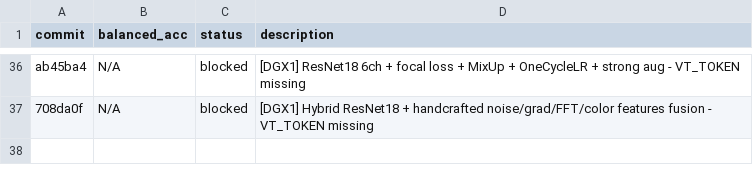
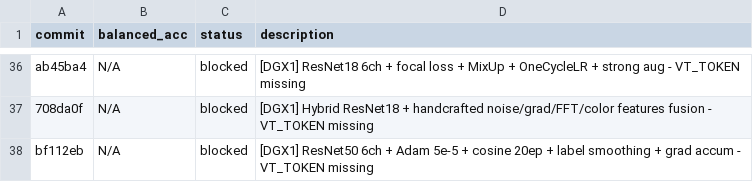
Before and after one commit to advancegroup-ai/public-cursor, a TSV file: auto-research/results.tsv, drawn as a sheet; only a part is shown, gaps mark what is left out; the diff names each change by its address in the sheet, - before the commit and + after, or states it on an @@ line.

```diff
--- a/auto-research/results.tsv
+++ b/auto-research/results.tsv
+row 38: bf112eb | N/A | blocked | [DGX1] ResNet50 6ch + Adam 5e-5 + cosine 20ep + label smoothing + grad accum - VT_TOKEN missing
```
Also changed, not shown: 1 other file.
